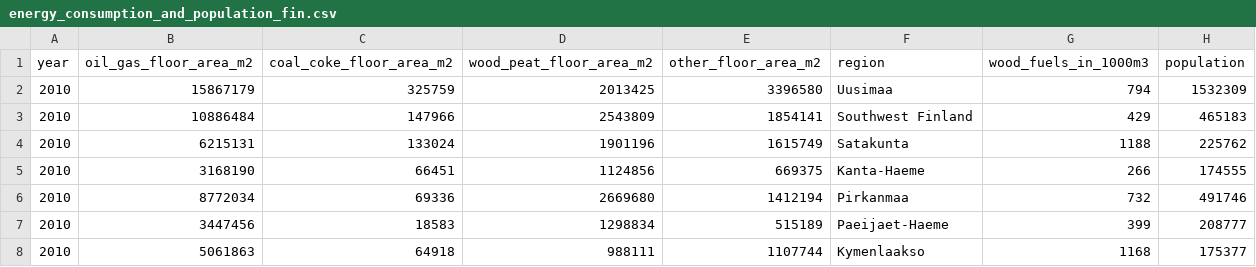
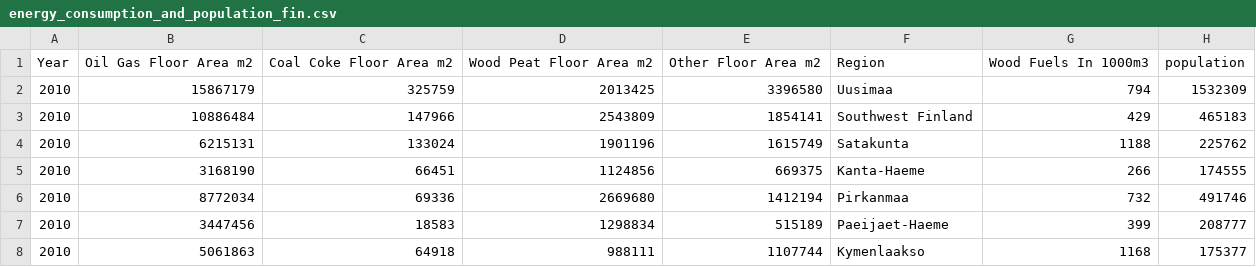
Before and after one commit to NaztyDomingo/Cityplanner_Tool, a CSV file: data/transformed_supp_data_finland/energy_consumption_and_population_fin.csv, drawn as a sheet; only a part is shown.

```diff
--- a/data/transformed_supp_data_finland/energy_consumption_and_population_fin.csv
+++ b/data/transformed_supp_data_finland/energy_consumption_and_population_fin.csv
@@ -1,2 +1,2 @@
-year,oil_gas_floor_area_m2,coal_coke_floor_area_m2,wood_peat_floor_area_m2,other_floor_area_m2,region,wood_fuels_in_1000m3,population
+Year,Oil Gas Floor Area m2,Coal Coke Floor Area m2,Wood Peat Floor Area m2,Other Floor Area m2,Region,Wood Fuels In 1000m3,population
 2010,15867179,325759,2013425,3396580,Uusimaa,794,1532309
```
Also changed, not shown: data/transformed_supp_data_finland/agriculture_fin.csv, data/transformed_supp_data_finland/air_passenger_and_cargo_transport_fin.csv, 10 other files.
